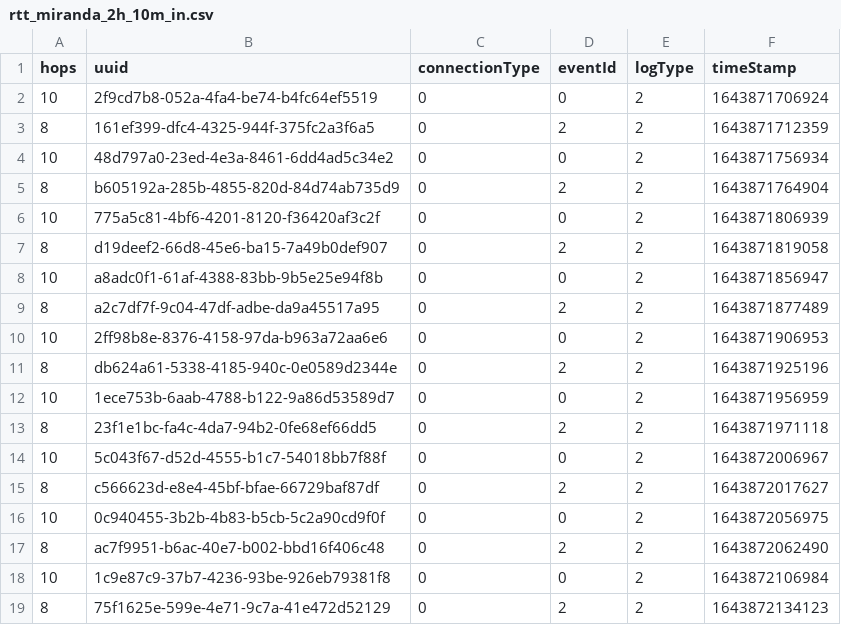
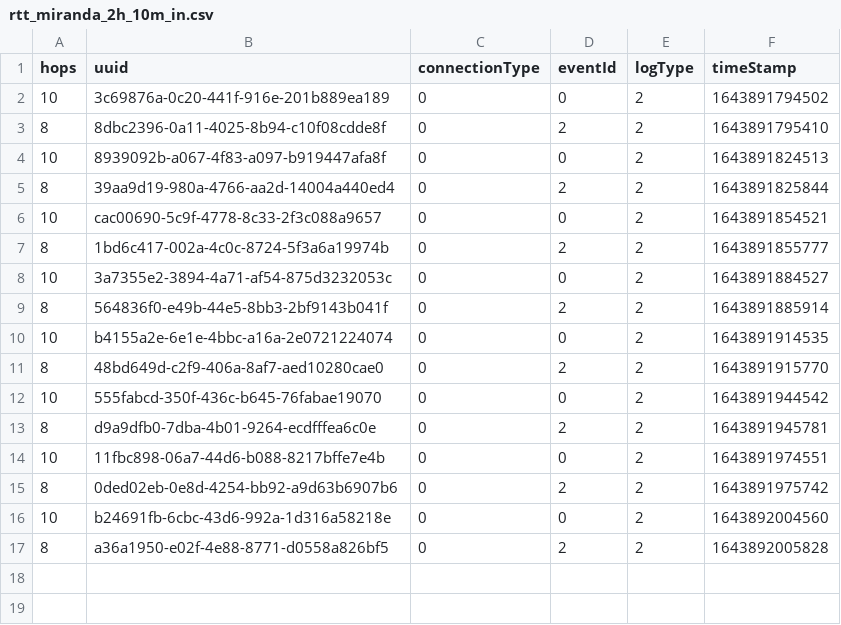
Before and after one commit to kavindaperera/meshify-stats, a CSV file: result/rtt_miranda_2h_10m_in.csv, drawn as a sheet.

```diff
--- a/result/rtt_miranda_2h_10m_in.csv
+++ b/result/rtt_miranda_2h_10m_in.csv
@@ -1,19 +1,17 @@
 "hops","uuid","connectionType","eventId","logType","timeStamp"
-"10","2f9cd7b8-052a-4fa4-be74-b4fc64ef5519","0","0","2","1643871706924"
-"8","161ef399-dfc4-4325-944f-375fc2a3f6a5","0","2","2","1643871712359"
-"10","48d797a0-23ed-4e3a-8461-6dd4ad5c34e2","0","0","2","1643871756934"
-"8","b605192a-285b-4855-820d-84d74ab735d9","0","2","2","1643871764904"
-"10","775a5c81-4bf6-4201-8120-f36420af3c2f","0","0","2","1643871806939"
-"8","d19deef2-66d8-45e6-ba15-7a49b0def907","0","2","2","1643871819058"
-"10","a8adc0f1-61af-4388-83bb-9b5e25e94f8b","0","0","2","1643871856947"
-"8","a2c7df7f-9c04-47df-adbe-da9a45517a95","0","2","2","1643871877489"
-"10","2ff98b8e-8376-4158-97da-b963a72aa6e6","0","0","2","1643871906953"
-"8","db624a61-5338-4185-940c-0e0589d2344e","0","2","2","1643871925196"
-"10","1ece753b-6aab-4788-b122-9a86d53589d7","0","0","2","1643871956959"
-"8","23f1e1bc-fa4c-4da7-94b2-0fe68ef66dd5","0","2","2","1643871971118"
-"10","5c043f67-d52d-4555-b1c7-54018bb7f88f","0","0","2","1643872006967"
-"8","c566623d-e8e4-45bf-bfae-66729baf87df","0","2","2","1643872017627"
-"10","0c940455-3b2b-4b83-b5cb-5c2a90cd9f0f","0","0","2","1643872056975"
-"8","ac7f9951-b6ac-40e7-b002-bbd16f406c48","0","2","2","1643872062490"
-"10","1c9e87c9-37b7-4236-93be-926eb79381f8","0","0","2","1643872106984"
-"8","75f1625e-599e-4e71-9c7a-41e472d52129","0","2","2","1643872134123"
+"10","3c69876a-0c20-441f-916e-201b889ea189","0","0","2","1643891794502"
+"8","8dbc2396-0a11-4025-8b94-c10f08cdde8f","0","2","2","1643891795410"
+"10","8939092b-a067-4f83-a097-b919447afa8f","0","0","2","1643891824513"
+"8","39aa9d19-980a-4766-aa2d-14004a440ed4","0","2","2","1643891825844"
+"10","cac00690-5c9f-4778-8c33-2f3c088a9657","0","0","2","1643891854521"
+"8","1bd6c417-002a-4c0c-8724-5f3a6a19974b","0","2","2","1643891855777"
+"10","3a7355e2-3894-4a71-af54-875d3232053c","0","0","2","1643891884527"
+"8","564836f0-e49b-44e5-8bb3-2bf9143b041f","0","2","2","1643891885914"
+"10","b4155a2e-6e1e-4bbc-a16a-2e0721224074","0","0","2","1643891914535"
+"8","48bd649d-c2f9-406a-8af7-aed10280cae0","0","2","2","1643891915770"
+"10","555fabcd-350f-436c-b645-76fabae19070","0","0","2","1643891944542"
+"8","d9a9dfb0-7dba-4b01-9264-ecdfffea6c0e","0","2","2","1643891945781"
+"10","11fbc898-06a7-44d6-b088-8217bffe7e4b","0","0","2","1643891974551"
+"8","0ded02eb-0e8d-4254-bb92-a9d63b6907b6","0","2","2","1643891975742"
+"10","b24691fb-6cbc-43d6-992a-1d316a58218e","0","0","2","1643892004560"
+"8","a36a1950-e02f-4e88-8771-d0558a826bf5","0","2","2","1643892005828"
```
Also changed, not shown: result/rtt_elsa_2h_10m_in.csv, 8 other files.
